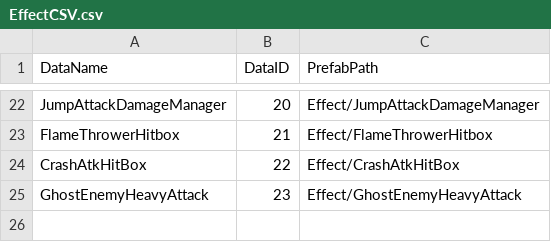
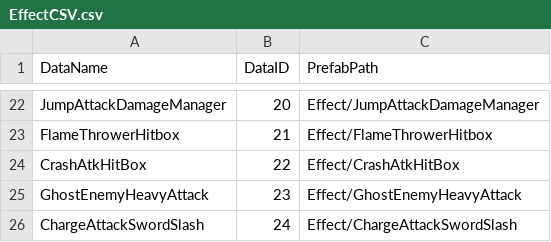
Before and after one commit to choteikun/SHAMANKING, a CSV file: ShamanKingProject/Assets/CSV/EffectCSV.csv, drawn as a sheet; only a part is shown, gaps mark what is left out; the diff names each change by its address in the sheet, - before the commit and + after, or states it on an @@ line.

Commit message:
OdinSlash

```diff
--- a/ShamanKingProject/Assets/CSV/EffectCSV.csv
+++ b/ShamanKingProject/Assets/CSV/EffectCSV.csv
+row 26: ChargeAttackSwordSlash | 24 | Effect/ChargeAttackSwordSlash
```
Also changed, not shown: 37 other files.
